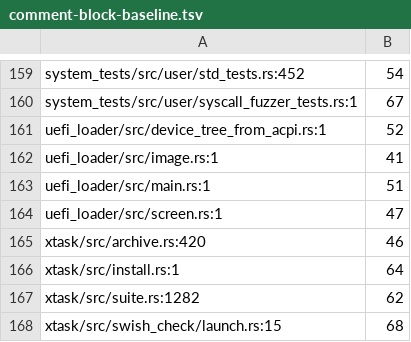
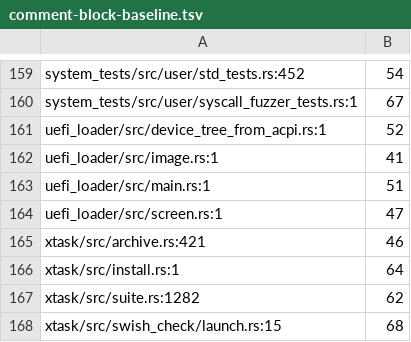
Before and after one commit to calef/nife, a TSV file: design/comment-block-baseline.tsv, drawn as a sheet; only a part is shown, gaps mark what is left out.

```diff
--- a/design/comment-block-baseline.tsv
+++ b/design/comment-block-baseline.tsv
@@ -164,3 +164,3 @@ uefi_loader/src/main.rs:1	51
 uefi_loader/src/screen.rs:1	47
-xtask/src/archive.rs:420	46
+xtask/src/archive.rs:421	46
 xtask/src/install.rs:1	64
```
